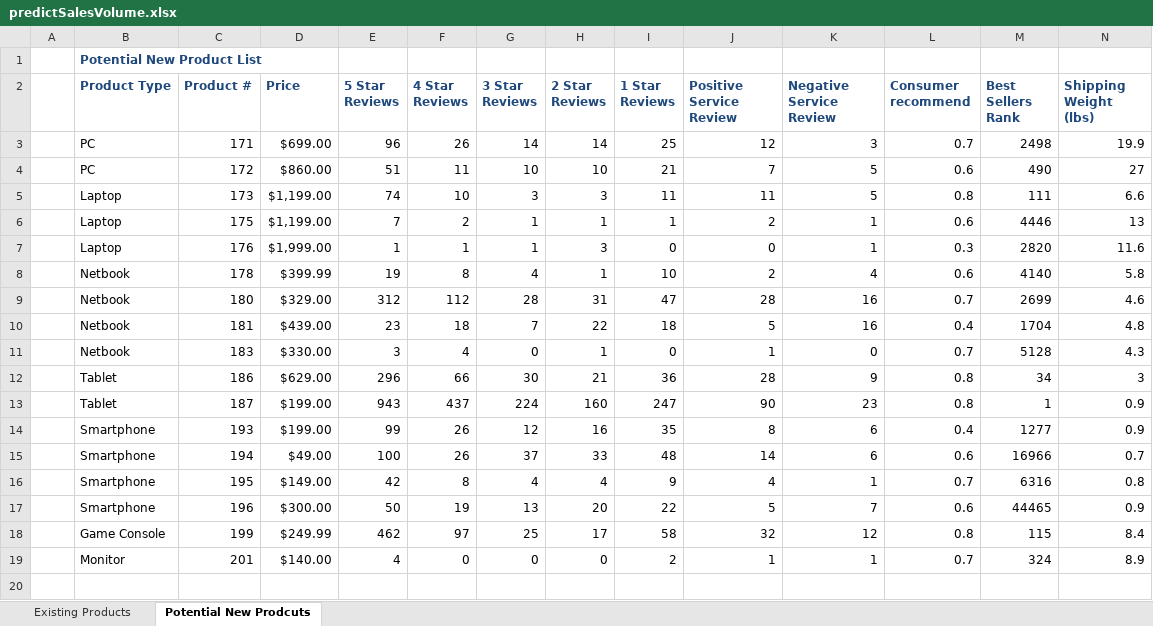
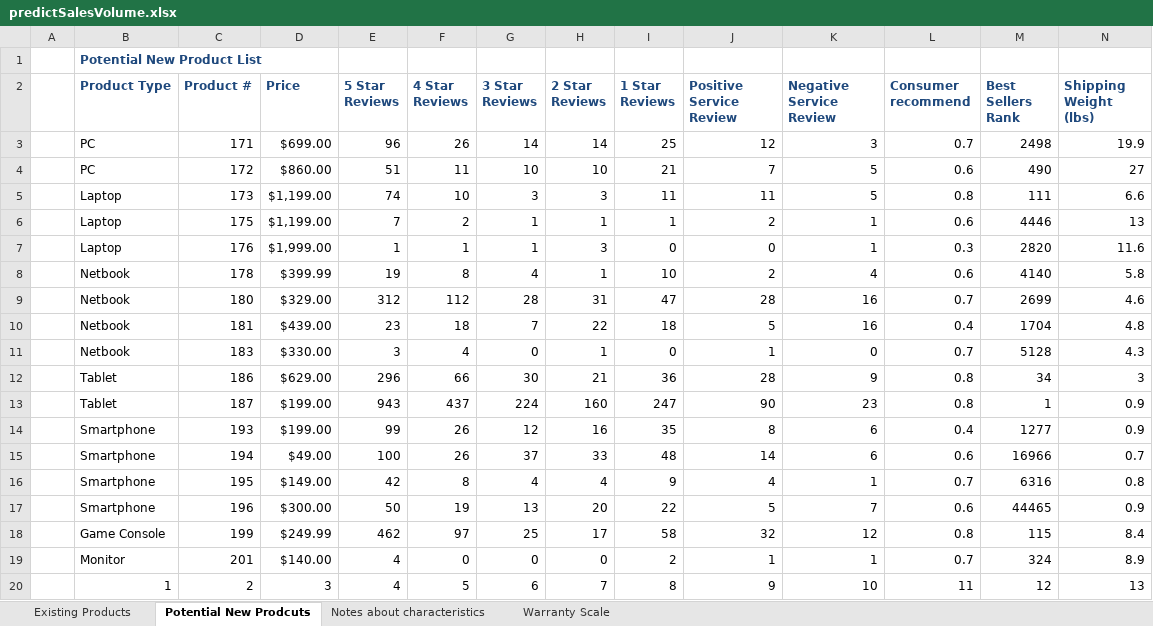
Before and after one commit to williamtellme123/repos, an Excel workbook: machine-creek/introduction-to-weka/predictSalesVolume.xlsx, sheet Potential New Prodcuts, drawn as a sheet; only a part is shown; values as stored, in another font and other column widths than the file's, no borders; rows hold the shown columns only; the diff names each change by its address in the sheet, - before the commit and + after, or states it on an @@ line.

```diff
--- a/machine-creek/introduction-to-weka/predictSalesVolume.xlsx (sheet Potential New Prodcuts)
+++ b/machine-creek/introduction-to-weka/predictSalesVolume.xlsx (sheet Potential New Prodcuts)
+sheet tab: Notes about characteristics
+sheet tab: Warranty Scale
+row 20:  | 1 | 2 | 3 | 4 | 5 | 6 | 7 | 8 | 9 | 10 | 11 | 12 | 13
```
